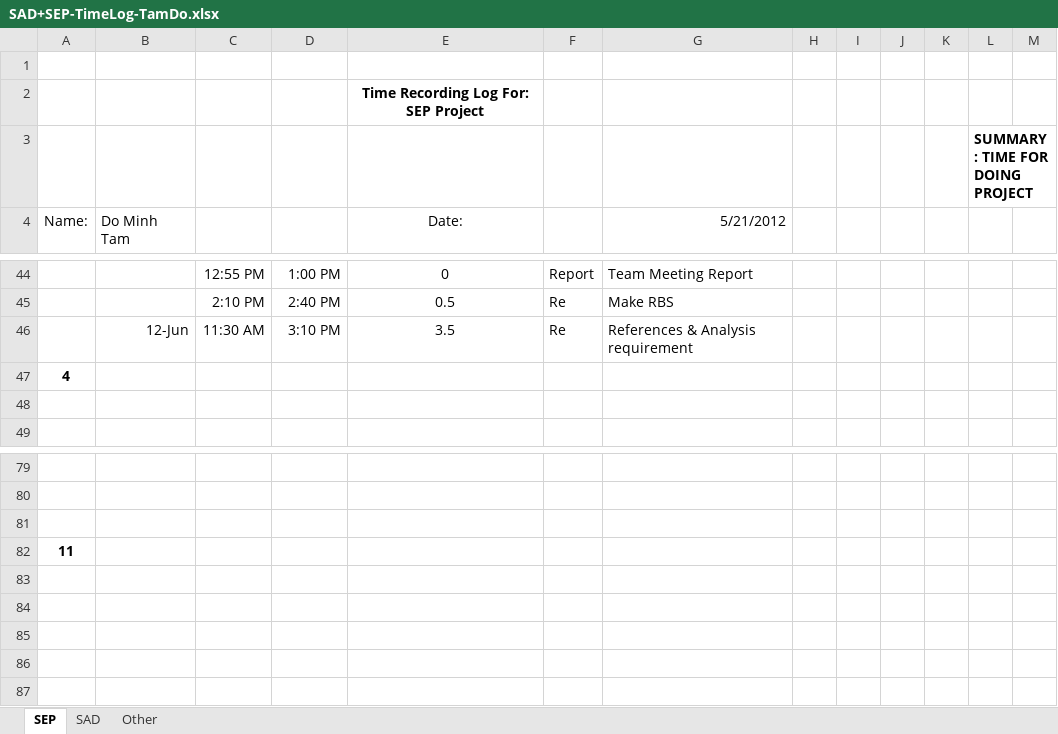
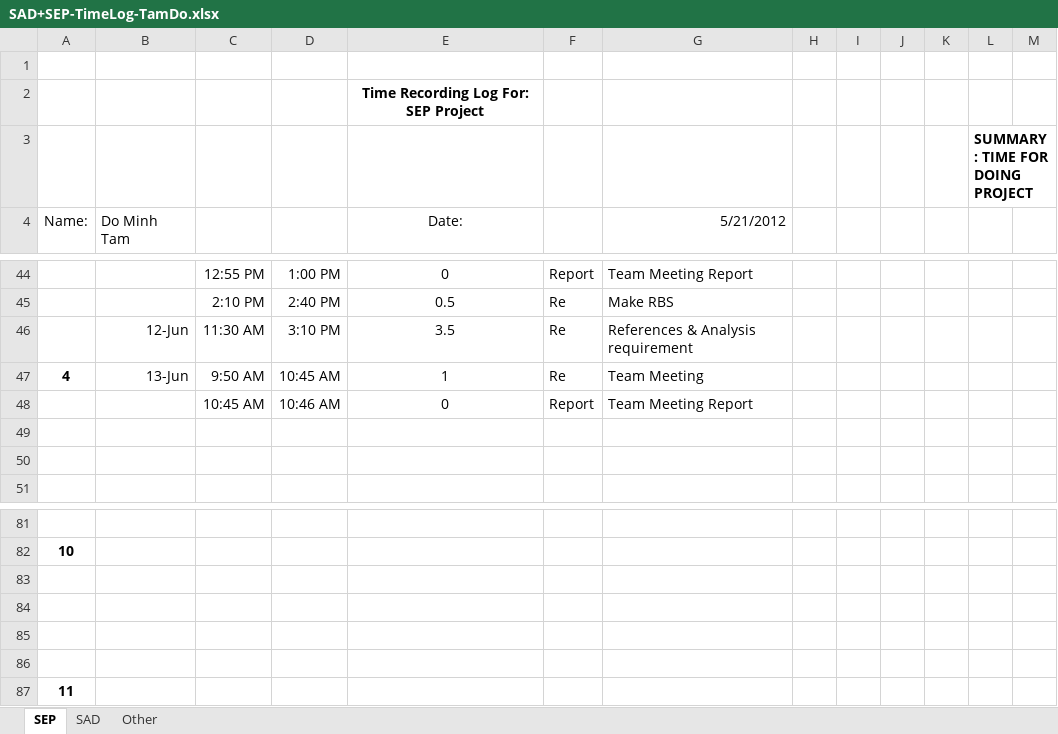
Before and after one commit to T138384/vlu-k15t1-team11, an Excel workbook: Time Log for SAD + SEP/SAD+SEP-TimeLog-TamDo.xlsx, sheet SEP, drawn as a sheet; only a part is shown, gaps mark what is left out; values as stored, in another font and other column widths than the file's, no borders; addresses are those after the commit; the diff names each change by its address in the sheet, - before the commit and + after, or states it on an @@ line.

```diff
--- a/Time Log for SAD + SEP/SAD+SEP-TimeLog-TamDo.xlsx (sheet SEP)
+++ b/Time Log for SAD + SEP/SAD+SEP-TimeLog-TamDo.xlsx (sheet SEP)
+row 47: 4 | 13-Jun | 9:50 AM | 10:45 AM | 1 | Re | Team Meeting
+row 48:  |  | 10:45 AM | 10:46 AM | 0 | Report | Team Meeting Report
@@ column A (Name:) renumbered between rows 49 and 84 @@
+row 85: (empty)
+row 86: (empty)
+row 87: 11
```
Also changed, not shown: 3 other files.
